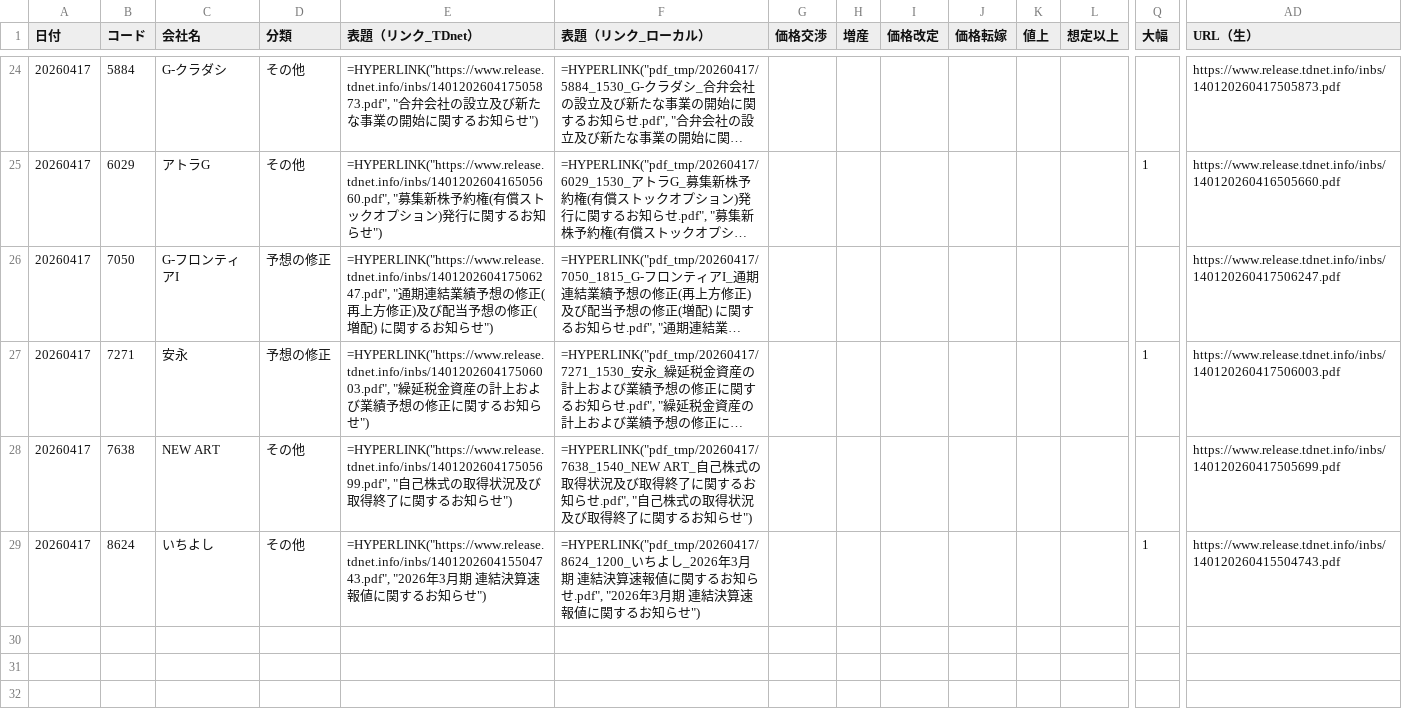
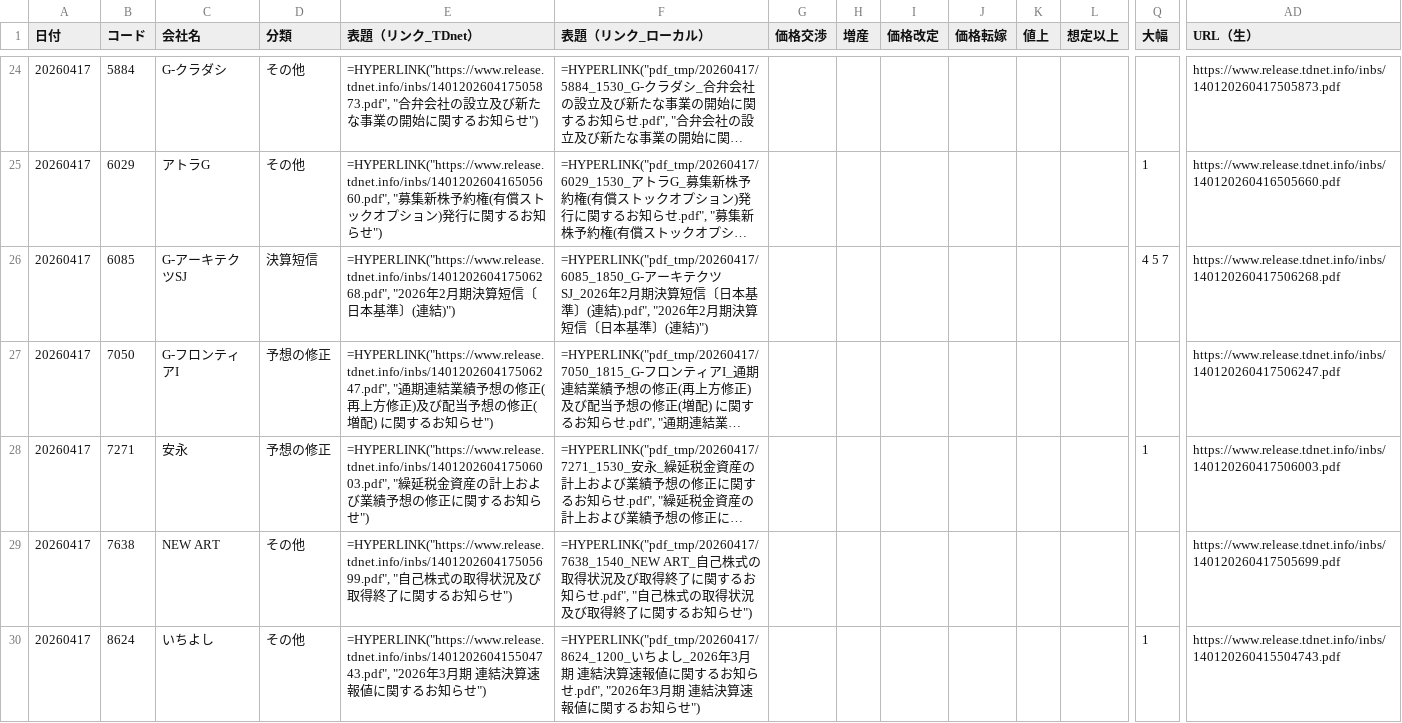
Before and after one commit to onokazu777/tdnet-viewer, a CSV file: data/search/PDF_Search_Result_Distribution_free_word_20260417_sh.csv, drawn as a sheet; only a part is shown, gaps mark what is left out; long unchanged cells end in …; rows hold the shown columns only; the diff names each change by its address in the sheet, - before the commit and + after, or states it on an @@ line.

```diff
--- a/data/search/PDF_Search_Result_Distribution_free_word_20260417_sh.csv
+++ b/data/search/PDF_Search_Result_Distribution_free_word_20260417_sh.csv
+row 26: 20260417 | 6085 | G-アーキテクツSJ | 決算短信 | =HYPERLINK("https://www.release.tdnet.info/inbs/140120260417506268.pdf", "2026年2月期決算短信〔日本基準〕(連結)") | =HYPERLINK("pdf_tmp/20260417/6085_1850_G-アーキテクツSJ_2026年2月期決算短信〔日本基準〕(連結).pdf", "2026年2月期決算短信〔日本基準〕(連結)") |  |  |  |  |  |  | 4 5 7 | https://www.release.tdnet.info/inbs/140120260417506268.pdf
```
Also changed, not shown: data/search/Analysis_Hits_free_word_20260417.csv, 4 other files.
